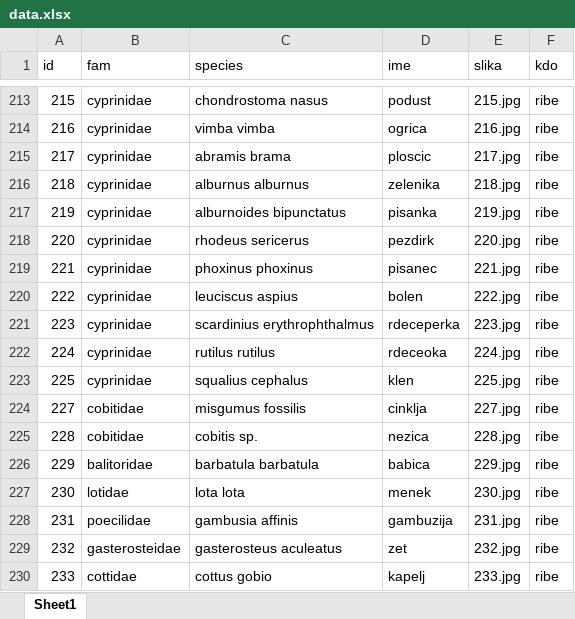
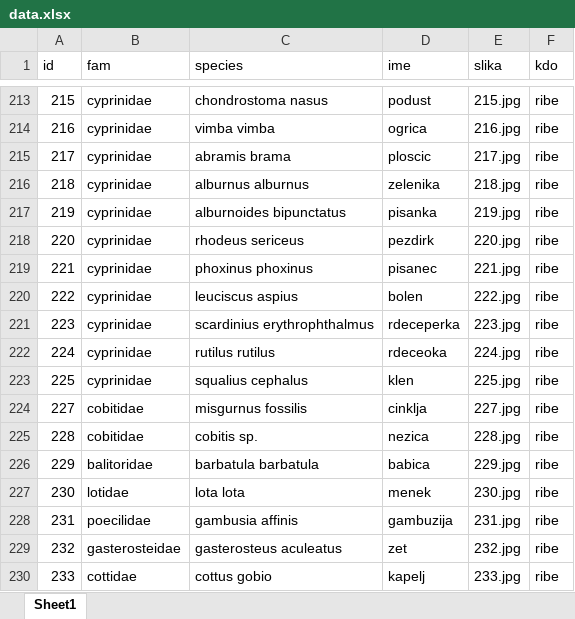
Before and after one commit to HudoGriz/vretencarji, an Excel workbook: Tabela/data.xlsx, sheet Sheet1, drawn as a sheet; only a part is shown, gaps mark what is left out; values as stored, in another font and other column widths than the file's, no borders; the diff covers the shown part only; the diff names each change by its address in the sheet, - before the commit and + after, or states it on an @@ line.

```diff
--- a/Tabela/data.xlsx (sheet Sheet1)
+++ b/Tabela/data.xlsx (sheet Sheet1)
-C218 (species): rhodeus sericerus
+C218 (species): rhodeus sericeus
-C224 (species): misgumus fossilis
+C224 (species): misgurnus fossilis
```
Also changed, not shown: 18 edited cells elsewhere in this sheet.
